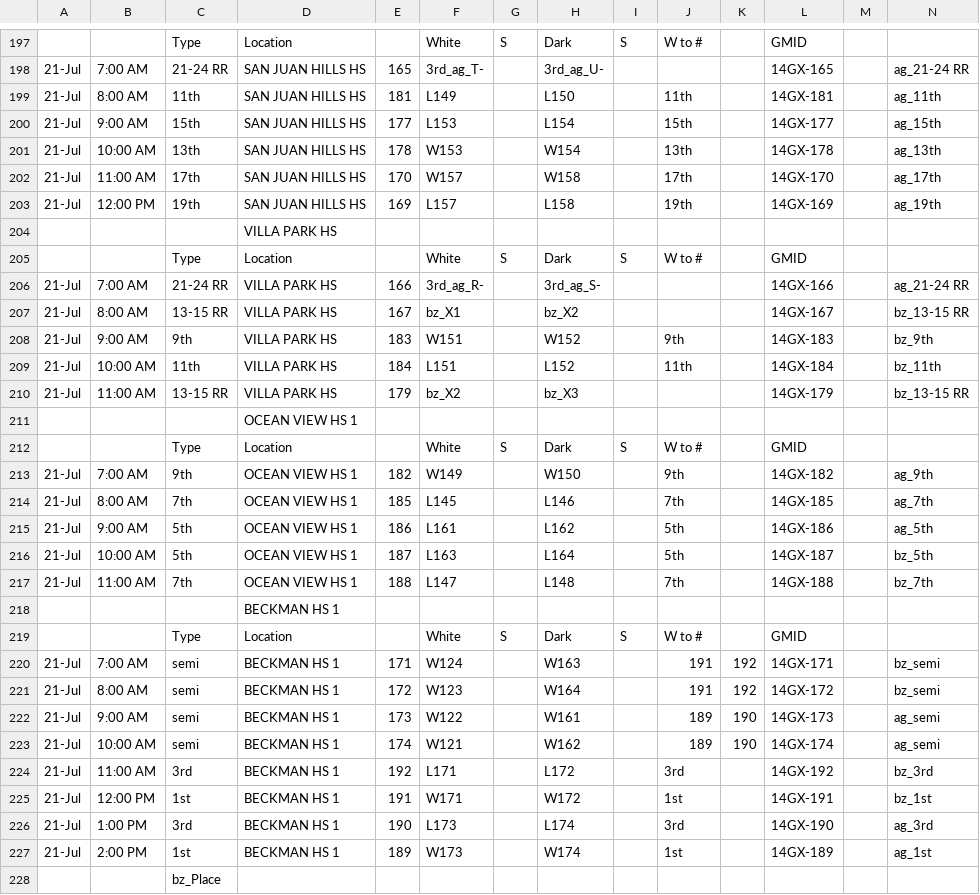
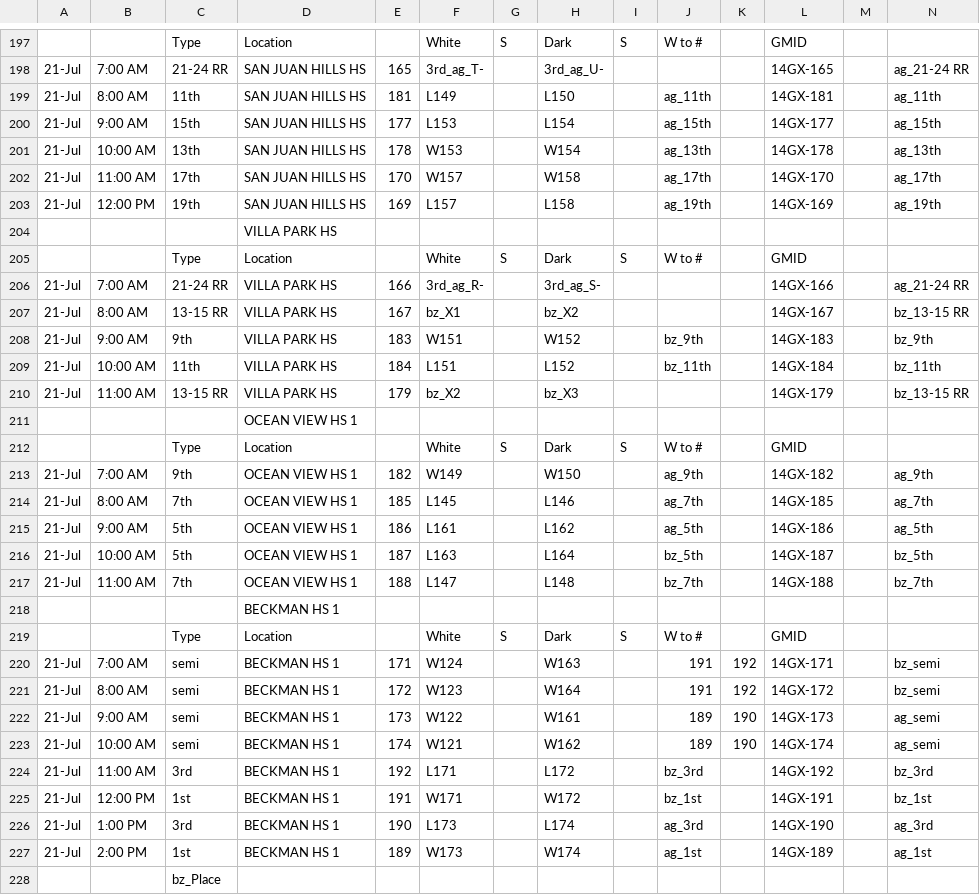
Before and after one commit to littlezip12/CPI, a CSV file: data/tournaments/raw/2026-jo-weekend-1/14u-girls-classic.csv, drawn as a sheet; only a part is shown, gaps mark what is left out.

```diff
--- a/data/tournaments/raw/2026-jo-weekend-1/14u-girls-classic.csv
+++ b/data/tournaments/raw/2026-jo-weekend-1/14u-girls-classic.csv
@@ -198,7 +198,7 @@
 "21-Jul","7:00 AM","21-24 RR","SAN JUAN HILLS HS","165","3rd_ag_T-","","3rd_ag_U-","","","","14GX-165","","ag_21-24 RR","","","","","","","","","","","",""
-"21-Jul","8:00 AM","11th","SAN JUAN HILLS HS","181","L149","","L150","","11th","","14GX-181","","ag_11th","","","","","","","","","","","",""
-"21-Jul","9:00 AM","15th","SAN JUAN HILLS HS","177","L153","","L154","","15th","","14GX-177","","ag_15th","","","","","","","","","","","",""
-"21-Jul","10:00 AM","13th","SAN JUAN HILLS HS","178","W153","","W154","","13th","","14GX-178","","ag_13th","","","","","","","","","","","",""
-"21-Jul","11:00 AM","17th","SAN JUAN HILLS HS","170","W157","","W158","","17th","","14GX-170","","ag_17th","","","","","","","","","","","",""
-"21-Jul","12:00 PM","19th","SAN JUAN HILLS HS","169","L157","","L158","","19th","","14GX-169","","ag_19th","","","","","","","","","","","",""
+"21-Jul","8:00 AM","11th","SAN JUAN HILLS HS","181","L149","","L150","","ag_11th","","14GX-181","","ag_11th","","","","","","","","","","","",""
+"21-Jul","9:00 AM","15th","SAN JUAN HILLS HS","177","L153","","L154","","ag_15th","","14GX-177","","ag_15th","","","","","","","","","","","",""
+"21-Jul","10:00 AM","13th","SAN JUAN HILLS HS","178","W153","","W154","","ag_13th","","14GX-178","","ag_13th","","","","","","","","","","","",""
+"21-Jul","11:00 AM","17th","SAN JUAN HILLS HS","170","W157","","W158","","ag_17th","","14GX-170","","ag_17th","","","","","","","","","","","",""
+"21-Jul","12:00 PM","19th","SAN JUAN HILLS HS","169","L157","","L158","","ag_19th","","14GX-169","","ag_19th","","","","","","","","","","","",""
 "","","","VILLA PARK HS","","","","","","","","","","","","","","","","","","","","","",""
@@ -207,4 +207,4 @@
 "21-Jul","8:00 AM","13-15 RR","VILLA PARK HS","167","bz_X1","","bz_X2","","","","14GX-167","","bz_13-15 RR","","","","","","","","","","","",""
-"21-Jul","9:00 AM","9th","VILLA PARK HS","183","W151","","W152","","9th","","14GX-183","","bz_9th","","","","","","","","","","","",""
-"21-Jul","10:00 AM","11th","VILLA PARK HS","184","L151","","L152","","11th","","14GX-184","","bz_11th","","","","","","","","","","","",""
+"21-Jul","9:00 AM","9th","VILLA PARK HS","183","W151","","W152","","bz_9th","","14GX-183","","bz_9th","","","","","","","","","","","",""
+"21-Jul","10:00 AM","11th","VILLA PARK HS","184","L151","","L152","","bz_11th","","14GX-184","","bz_11th","","","","","","","","","","","",""
 "21-Jul","11:00 AM","13-15 RR","VILLA PARK HS","179","bz_X2","","bz_X3","","","","14GX-179","","bz_13-15 RR","","","","","","","","","","","",""
@@ -212,7 +212,7 @@
 "","","Type","Location","","White","S","Dark","S","W to #","","GMID","","","","","","","","","","","","","",""
-"21-Jul","7:00 AM","9th","OCEAN VIEW HS 1","182","W149","","W150","","9th","","14GX-182","","ag_9th","","","","","","","","","","","",""
-"21-Jul","8:00 AM","7th","OCEAN VIEW HS 1","185","L145","","L146","","7th","","14GX-185","","ag_7th","","","","","","","","","","","",""
-"21-Jul","9:00 AM","5th","OCEAN VIEW HS 1","186","L161","","L162","","5th","","14GX-186","","ag_5th","","","","","","","","","","","",""
-"21-Jul","10:00 AM","5th","OCEAN VIEW HS 1","187","L163","","L164","","5th","","14GX-187","","bz_5th","","","","","","","","","","","",""
-"21-Jul","11:00 AM","7th","OCEAN VIEW HS 1","188","L147","","L148","","7th","","14GX-188","","bz_7th","","","","","","","","","","","",""
+"21-Jul","7:00 AM","9th","OCEAN VIEW HS 1","182","W149","","W150","","ag_9th","","14GX-182","","ag_9th","","","","","","","","","","","",""
+"21-Jul","8:00 AM","7th","OCEAN VIEW HS 1","185","L145","","L146","","ag_7th","","14GX-185","","ag_7th","","","","","","","","","","","",""
+"21-Jul","9:00 AM","5th","OCEAN VIEW HS 1","186","L161","","L162","","ag_5th","","14GX-186","","ag_5th","","","","","","","","","","","",""
+"21-Jul","10:00 AM","5th","OCEAN VIEW HS 1","187","L163","","L164","","bz_5th","","14GX-187","","bz_5th","","","","","","","","","","","",""
+"21-Jul","11:00 AM","7th","OCEAN VIEW HS 1","188","L147","","L148","","bz_7th","","14GX-188","","bz_7th","","","","","","","","","","","",""
 "","","","BECKMAN HS 1","","","","","","","","","","","","","","","","","","","","","",""
@@ -223,6 +223,6 @@
 "21-Jul","10:00 AM","semi","BECKMAN HS 1","174","W121","","W162","","189","190","14GX-174","","ag_semi","","","","","","","","","","","",""
-"21-Jul","11:00 AM","3rd","BECKMAN HS 1","192","L171","","L172","","3rd","","14GX-192","","bz_3rd","","","","","","","","","","","",""
-"21-Jul","12:00 PM","1st","BECKMAN HS 1","191","W171","","W172","","1st","","14GX-191","","bz_1st","","","","","","","","","","","",""
-"21-Jul","1:00 PM","3rd","BECKMAN HS 1","190","L173","","L174","","3rd","","14GX-190","","ag_3rd","","","","","","","","","","","",""
-"21-Jul","2:00 PM","1st","BECKMAN HS 1","189","W173","","W174","","1st","","14GX-189","","ag_1st","","","","","","","","","","","",""
+"21-Jul","11:00 AM","3rd","BECKMAN HS 1","192","L171","","L172","","bz_3rd","","14GX-192","","bz_3rd","","","","","","","","","","","",""
+"21-Jul","12:00 PM","1st","BECKMAN HS 1","191","W171","","W172","","bz_1st","","14GX-191","","bz_1st","","","","","","","","","","","",""
+"21-Jul","1:00 PM","3rd","BECKMAN HS 1","190","L173","","L174","","ag_3rd","","14GX-190","","ag_3rd","","","","","","","","","","","",""
+"21-Jul","2:00 PM","1st","BECKMAN HS 1","189","W173","","W174","","ag_1st","","14GX-189","","ag_1st","","","","","","","","","","","",""
 "","","bz_Place","","","","","","","","","","","","","","","","","","","","","","",""
```
Also changed, not shown: qa/tournament-identity-review-7.45.1.csv, 53 other files.
